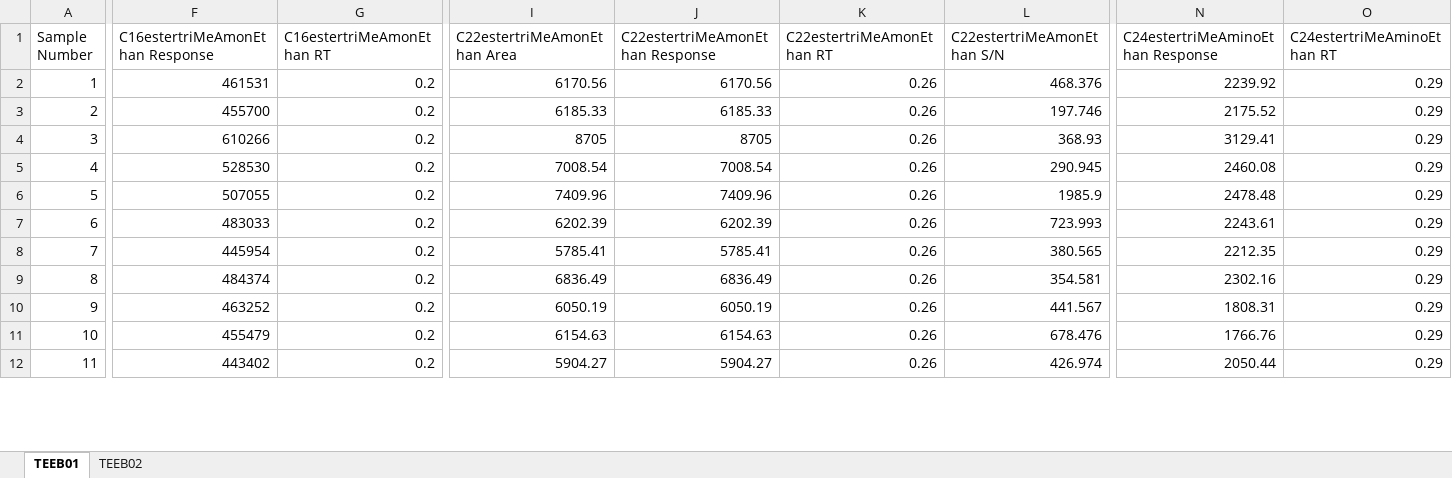
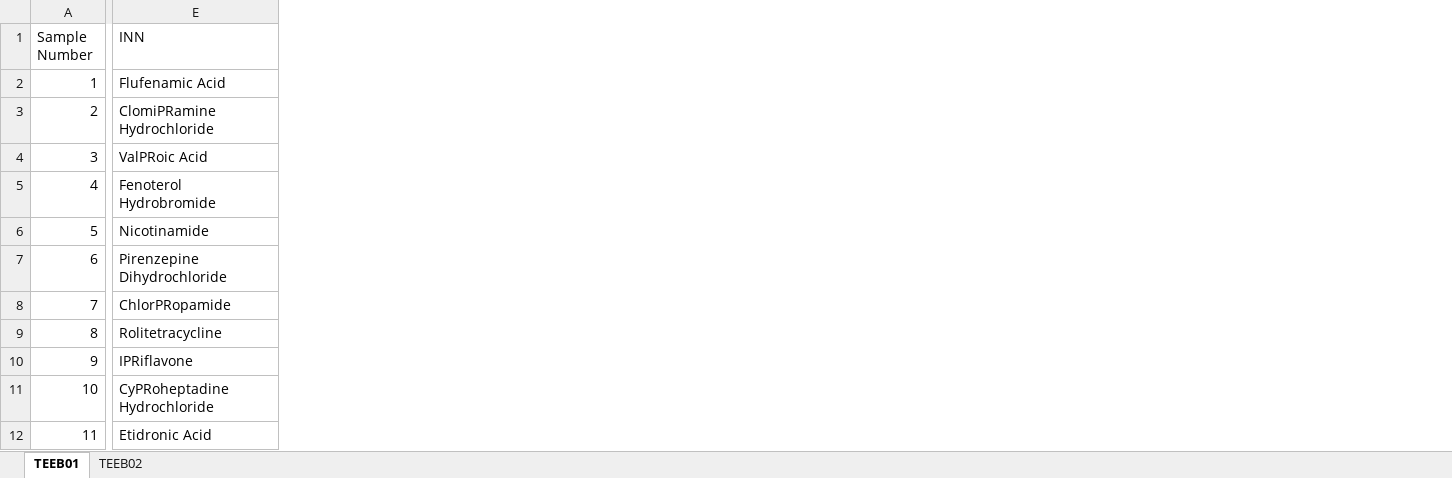
Before and after one commit to jiheneoueslati/Stage_Apteeus, an Excel workbook: extraction/Results.xlsx, sheet TEEB01, drawn as a sheet; only a part is shown, gaps mark what is left out; values as stored, in another font and other column widths than the file's, no borders; conditional formats not drawn; removed rows and columns are numbered as before the commit, all else as after; the diff covers the shown part only; the diff names each change by its address in the sheet, - before the commit and + after, or states it on an @@ line.

Commit message:
Extraction + Affichage des molécules

```diff
--- a/extraction/Results.xlsx (sheet TEEB01)
+++ b/extraction/Results.xlsx (sheet TEEB01)
+column E (INN), rows 2-12: Flufenamic Acid | ClomiPRamine Hydrochloride | ValPRoic Acid | Fenoterol Hydrobromide | Nicotinamide | Pirenzepine Dihydrochloride | ChlorPRopamide | Rolitetracycline | IPRiflavone | CyPRoheptadine Hydrochloride | Etidronic Acid
-column F (C16estertriMeAmonEthan Response), rows 2-12: 461531 | 455700 | 610266 | 528530 | 507055 | 483033 | 445954 | 484374 | 463252 | 455479 | 443402
-column G (C16estertriMeAmonEthan RT), rows 2-12: all 0.2
-column I (C22estertriMeAmonEthan Area), rows 2-12: 6170.56 | 6185.33 | 8705 | 7008.54 | 7409.96 | 6202.39 | 5785.41 | 6836.49 | 6050.19 | 6154.63 | 5904.27
-column J (C22estertriMeAmonEthan Response), rows 2-12: 6170.56 | 6185.33 | 8705 | 7008.54 | 7409.96 | 6202.39 | 5785.41 | 6836.49 | 6050.19 | 6154.63 | 5904.27
-column K (C22estertriMeAmonEthan RT), rows 2-12: all 0.26
-column L (C22estertriMeAmonEthan S/N), rows 2-12: 468.376 | 197.746 | 368.93 | 290.945 | 1985.9 | 723.993 | 380.565 | 354.581 | 441.567 | 678.476 | 426.974
-column N (C24estertriMeAminoEthan Response), rows 2-12: 2239.92 | 2175.52 | 3129.41 | 2460.08 | 2478.48 | 2243.61 | 2212.35 | 2302.16 | 1808.31 | 1766.76 | 2050.44
-column O (C24estertriMeAminoEthan RT), rows 2-12: all 0.29
```
Also changed, not shown: 6 removed columns elsewhere in this sheet, sheet TEEB02, extraction/Fichiers/conversion.xlsx, extraction/Fichiers/molecules.xlsx, 20 other files.
